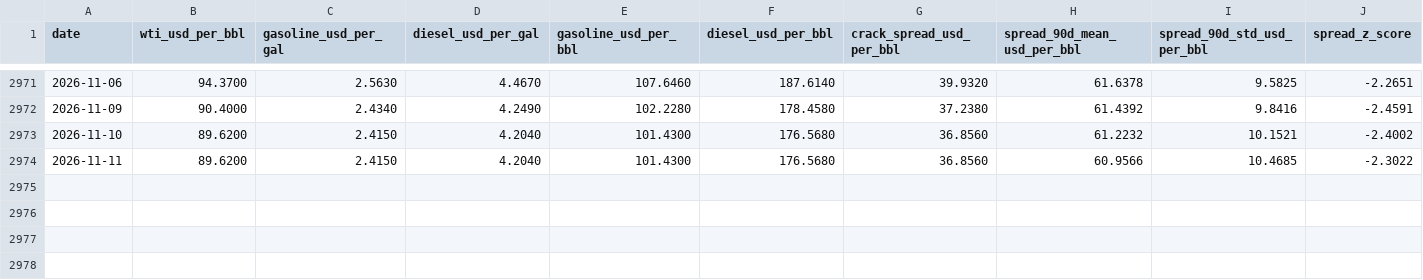
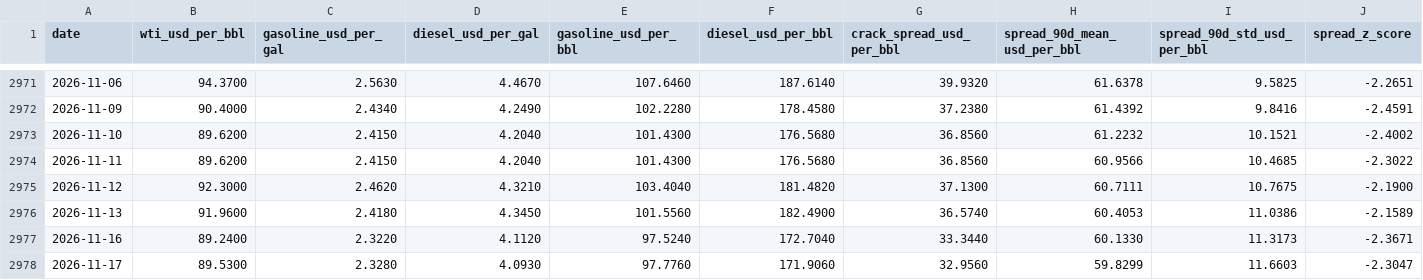
Before and after one commit to mohamedmadkour62005-beep/crack-spread-tracker, a CSV file: output/crack_spread_data.csv, drawn as a sheet; only a part is shown, gaps mark what is left out; rows hold the shown columns only; the diff names each change by its address in the sheet, - before the commit and + after, or states it on an @@ line.

```diff
--- a/output/crack_spread_data.csv
+++ b/output/crack_spread_data.csv
+row 2975: 2026-11-12 | 92.3000 | 2.4620 | 4.3210 | 103.4040 | 181.4820 | 37.1300 | 60.7111 | 10.7675 | -2.1900
+row 2976: 2026-11-13 | 91.9600 | 2.4180 | 4.3450 | 101.5560 | 182.4900 | 36.5740 | 60.4053 | 11.0386 | -2.1589
+row 2977: 2026-11-16 | 89.2400 | 2.3220 | 4.1120 | 97.5240 | 172.7040 | 33.3440 | 60.1330 | 11.3173 | -2.3671
+row 2978: 2026-11-17 | 89.5300 | 2.3280 | 4.0930 | 97.7760 | 171.9060 | 32.9560 | 59.8299 | 11.6603 | -2.3047
```
Also changed, not shown: output/monitoring_backtest_summary.csv, 2 other files.
